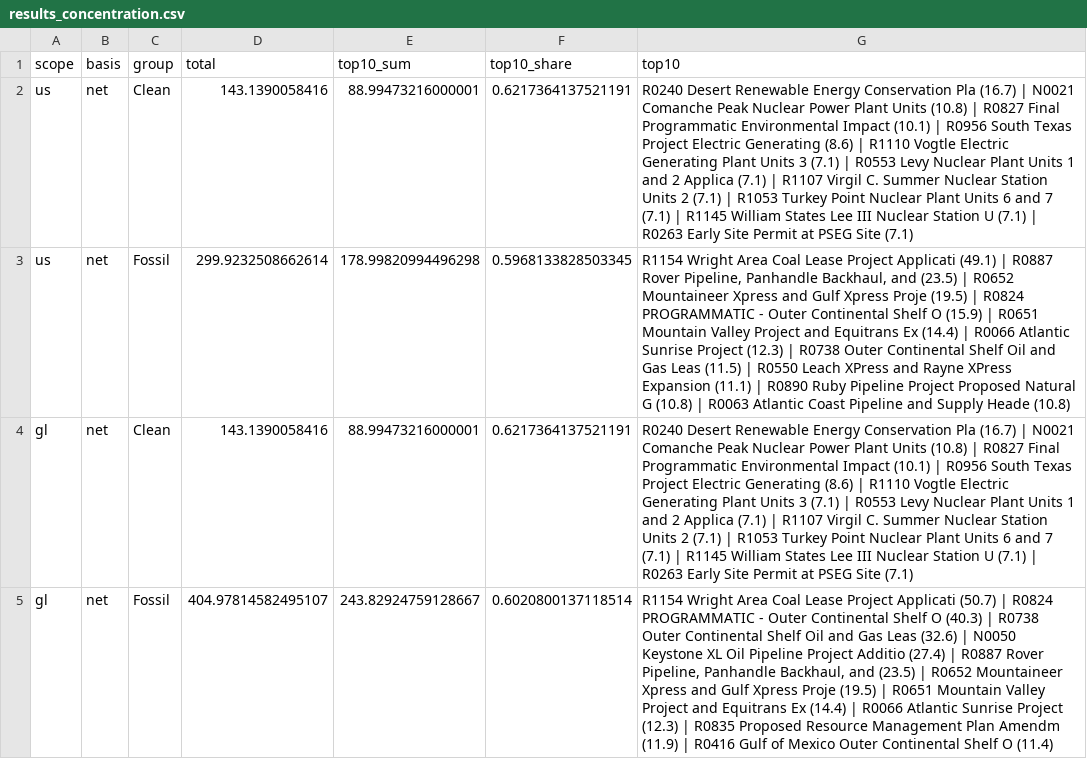
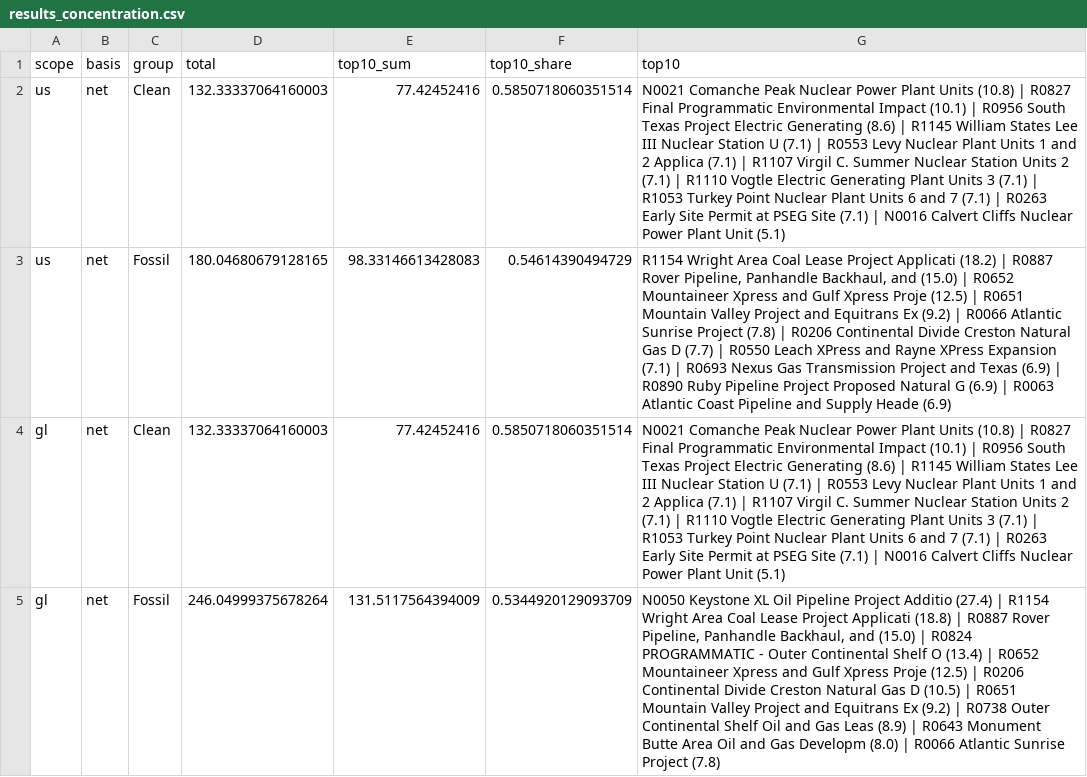
Before and after one commit to hausfath/permitting-scorecard-2026, a CSV file: bw_recount/results_concentration.csv, drawn as a sheet; only a part is shown; the diff covers the shown part only; the diff names each change by its address in the sheet, - before the commit and + after, or states it on an @@ line.

```diff
--- a/bw_recount/results_concentration.csv
+++ b/bw_recount/results_concentration.csv
-D2 (total): 143.1390058416
+D2 (total): 132.33337064160003
-E2 (top10_sum): 88.99473216000001
+E2 (top10_sum): 77.42452416
-F2 (top10_share): 0.6217364137521191
+F2 (top10_share): 0.5850718060351514
-G2 (top10): R0240 Desert Renewable Energy Conservation Pla (16.7) | N0021 Comanche Peak Nuclear Power Plant Units (10.8) | R0827 Final Programmatic Environmental Impact (10.1) | R0956 South Texas Project Electric Generating (8.6) | R1110 Vogtle Electric Generating Plant Units 3 (7.1) | R0553 Levy Nuclear Plant Units 1 and 2 Applica (7.1) | R1107 Virgil C. Summer Nuclear Station Units 2 (7.1) | R1053 Turkey Point Nuclear Plant Units 6 and 7 (7.1) | R1145 William States Lee III Nuclear Station U (7.1) | R0263 Early Site Permit at PSEG Site (7.1)
+G2 (top10): N0021 Comanche Peak Nuclear Power Plant Units (10.8) | R0827 Final Programmatic Environmental Impact (10.1) | R0956 South Texas Project Electric Generating (8.6) | R1145 William States Lee III Nuclear Station U (7.1) | R0553 Levy Nuclear Plant Units 1 and 2 Applica (7.1) | R1107 Virgil C. Summer Nuclear Station Units 2 (7.1) | R1110 Vogtle Electric Generating Plant Units 3 (7.1) | R1053 Turkey Point Nuclear Plant Units 6 and 7 (7.1) | R0263 Early Site Permit at PSEG Site (7.1) | N0016 Calvert Cliffs Nuclear Power Plant Unit (5.1)
-D3 (total): 299.9232508662614
+D3 (total): 180.04680679128165
-E3 (top10_sum): 178.99820994496298
+E3 (top10_sum): 98.33146613428083
-F3 (top10_share): 0.5968133828503345
+F3 (top10_share): 0.54614390494729
-G3 (top10): …Project Applicati (49.1) | R0887 Rover Pipeline, Panhandle Backhaul, and (23.5) | R0652 Mountaineer Xpress and Gulf Xpress Proje (19.5) | R0824 PROGRAMMATIC - Outer Continental Shelf O (15.9) | R0651 Mountain Valley Project and Equitrans Ex (14.4) | R0066 Atlantic Sunrise Project (12.3) | R0738 Outer Continental Shelf Oil and Gas Leas (11.5) | R0550 Leach XPress and Rayne XPress Expansion (11.1) | R0890 Ruby Pipeline Project Proposed Natural G (10.8) | R0063 Atlantic Coast Pipeline and Supply Heade (10.8)
+G3 (top10): …Project Applicati (18.2) | R0887 Rover Pipeline, Panhandle Backhaul, and (15.0) | R0652 Mountaineer Xpress and Gulf Xpress Proje (12.5) | R0651 Mountain Valley Project and Equitrans Ex (9.2) | R0066 Atlantic Sunrise Project (7.8) | R0206 Continental Divide Creston Natural Gas D (7.7) | R0550 Leach XPress and Rayne XPress Expansion (7.1) | R0693 Nexus Gas Transmission Project and Texas (6.9) | R0890 Ruby Pipeline Project Proposed Natural G (6.9) | R0063 Atlantic Coast Pipeline and Supply Heade (6.9)
-D4 (total): 143.1390058416
+D4 (total): 132.33337064160003
-E4 (top10_sum): 88.99473216000001
+E4 (top10_sum): 77.42452416
-F4 (top10_share): 0.6217364137521191
+F4 (top10_share): 0.5850718060351514
-G4 (top10): R0240 Desert Renewable Energy Conservation Pla (16.7) | N0021 Comanche Peak Nuclear Power Plant Units (10.8) | R0827 Final Programmatic Environmental Impact (10.1) | R0956 South Texas Project Electric Generating (8.6) | R1110 Vogtle Electric Generating Plant Units 3 (7.1) | R0553 Levy Nuclear Plant Units 1 and 2 Applica (7.1) | R1107 Virgil C. Summer Nuclear Station Units 2 (7.1) | R1053 Turkey Point Nuclear Plant Units 6 and 7 (7.1) | R1145 William States Lee III Nuclear Station U (7.1) | R0263 Early Site Permit at PSEG Site (7.1)
+G4 (top10): N0021 Comanche Peak Nuclear Power Plant Units (10.8) | R0827 Final Programmatic Environmental Impact (10.1) | R0956 South Texas Project Electric Generating (8.6) | R1145 William States Lee III Nuclear Station U (7.1) | R0553 Levy Nuclear Plant Units 1 and 2 Applica (7.1) | R1107 Virgil C. Summer Nuclear Station Units 2 (7.1) | R1110 Vogtle Electric Generating Plant Units 3 (7.1) | R1053 Turkey Point Nuclear Plant Units 6 and 7 (7.1) | R0263 Early Site Permit at PSEG Site (7.1) | N0016 Calvert Cliffs Nuclear Power Plant Unit (5.1)
-D5 (total): 404.97814582495107
+D5 (total): 246.04999375678264
-E5 (top10_sum): 243.82924759128667
+E5 (top10_sum): 131.5117564394009
-F5 (top10_share): 0.6020800137118514
+F5 (top10_share): 0.5344920129093709
-G5 (top10): R1154 Wright Area Coal Lease Project Applicati (50.7) | R0824 PROGRAMMATIC - Outer Continental Shelf O (40.3) | R0738 Outer Continental Shelf Oil and Gas Leas (32.6) | N0050 Keystone XL Oil Pipeline Project Additio (27.4) | R0887 Rover Pipeline, Panhandle Backhaul, and (23.5) | R0652 Mountaineer Xpress and Gulf Xpress Proje (19.5) | R0651 Mountain Valley Project and Equitrans Ex (14.4) | R0066 Atlantic Sunrise Project (12.3) | R0835 Proposed Resource Management Plan Amendm (11.9) | R0416 Gulf of Mexico Outer Continental Shelf O (11.4)
+G5 (top10): N0050 Keystone XL Oil Pipeline Project Additio (27.4) | R1154 Wright Area Coal Lease Project Applicati (18.8) | R0887 Rover Pipeline, Panhandle Backhaul, and (15.0) | R0824 PROGRAMMATIC - Outer Continental Shelf O (13.4) | R0652 Mountaineer Xpress and Gulf Xpress Proje (12.5) | R0206 Continental Divide Creston Natural Gas D (10.5) | R0651 Mountain Valley Project and Equitrans Ex (9.2) | R0738 Outer Continental Shelf Oil and Gas Leas (8.9) | R0643 Monument Butte Area Oil and Gas Developm (8.0) | R0066 Atlantic Sunrise Project (7.8)
```
Also changed, not shown: 16 edited cells elsewhere in this file, bw_recount/phase2/projects2.csv, bw_recount/phase2/projects_sized2.csv, 28 other files.
